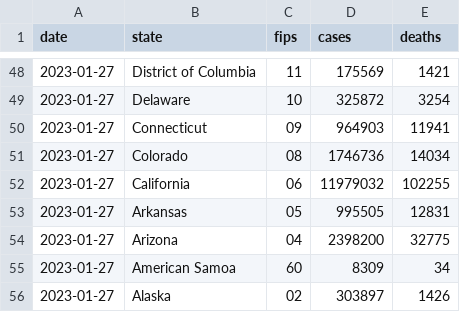
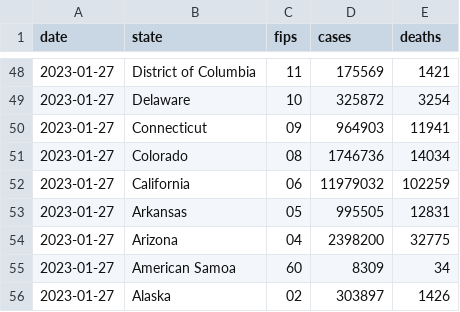
Before and after one commit to ehom/external-data, a CSV file: covid-19/us-states.csv, drawn as a sheet; only a part is shown, gaps mark what is left out; the diff covers the shown part only.

Commit message:
Update Covid news

```diff
--- a/covid-19/us-states.csv
+++ b/covid-19/us-states.csv
@@ -51,3 +51,3 @@ date,state,fips,cases,deaths
 2023-01-27,Colorado,08,1746736,14034
-2023-01-27,California,06,11979032,102255
+2023-01-27,California,06,11979032,102259
 2023-01-27,Arkansas,05,995505,12831
```
Also changed, not shown: 2 added rows, 2 removed rows, 24 moved rows and 3 edited cells elsewhere in this file, 1 other file.
